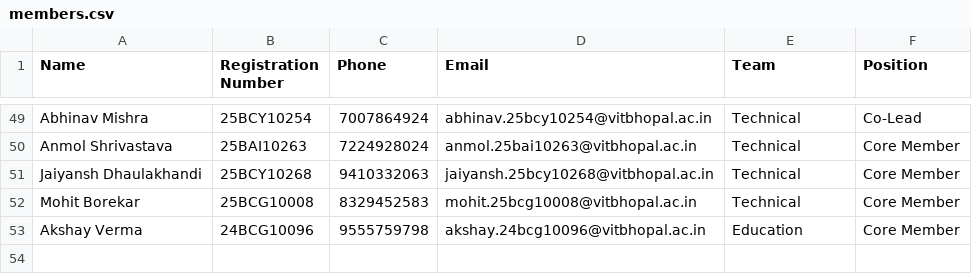
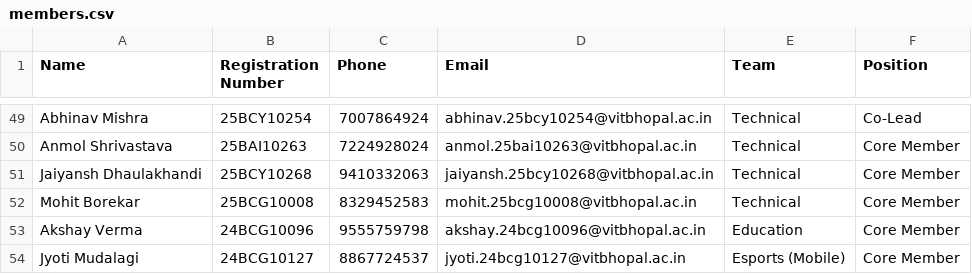
Before and after one commit to VRGC-vit/vrgc-forms, a CSV file: public/members.csv, drawn as a sheet; only a part is shown, gaps mark what is left out.

```diff
--- a/public/members.csv
+++ b/public/members.csv
@@ -53 +53,2 @@ Mohit Borekar,25BCG10008,8329452583,mohit.25bcg10008@vitbhopal.ac.in,Technical,C
 Akshay Verma,24BCG10096,9555759798,akshay.24bcg10096@vitbhopal.ac.in,Education,Core Member
+Jyoti Mudalagi,24BCG10127,8867724537,jyoti.24bcg10127@vitbhopal.ac.in,Esports (Mobile),Core Member
```
Also changed, not shown: 1 other file.
